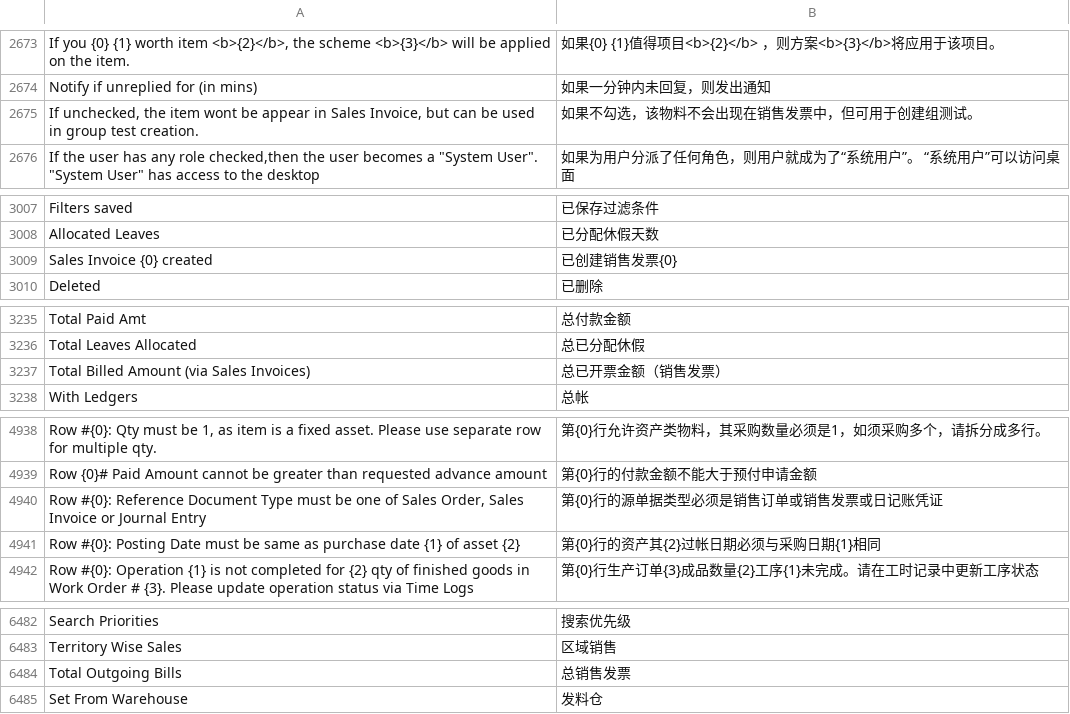
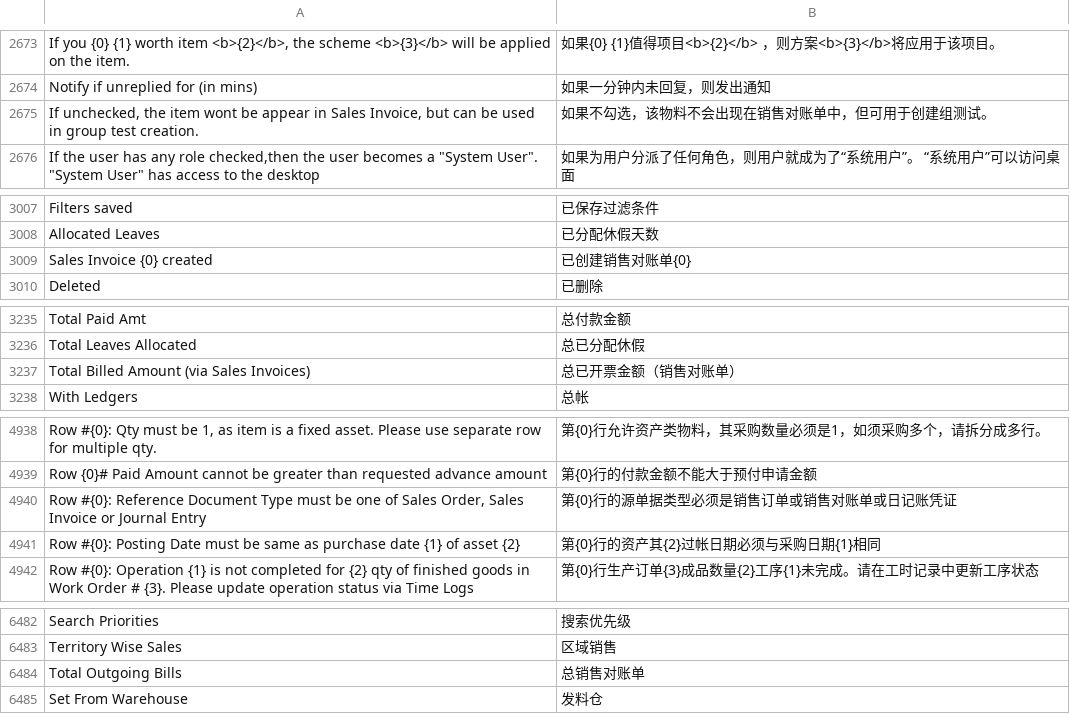
Before and after one commit to saoxia/erpnext_china, a CSV file: erpnext_china/translations/zh.csv, drawn as a sheet; only a part is shown, gaps mark what is left out; the diff covers the shown part only; the diff names each change by its address in the sheet, - before the commit and + after, or states it on an @@ line.

```diff
--- a/erpnext_china/translations/zh.csv
+++ b/erpnext_china/translations/zh.csv
-B2675: 如果不勾选，该物料不会出现在销售发票中，但可用于创建组测试。
+B2675: 如果不勾选，该物料不会出现在销售对账单中，但可用于创建组测试。
-B3009: 已创建销售发票{0}
+B3009: 已创建销售对账单{0}
-B3237: 总已开票金额（销售发票）
+B3237: 总已开票金额（销售对账单）
-B4940: 第{0}行的源单据类型必须是销售订单或销售发票或日记账凭证
+B4940: 第{0}行的源单据类型必须是销售订单或销售对账单或日记账凭证
-B6484: 总销售发票
+B6484: 总销售对账单
```
Also changed, not shown: 14 edited cells elsewhere in this file.
